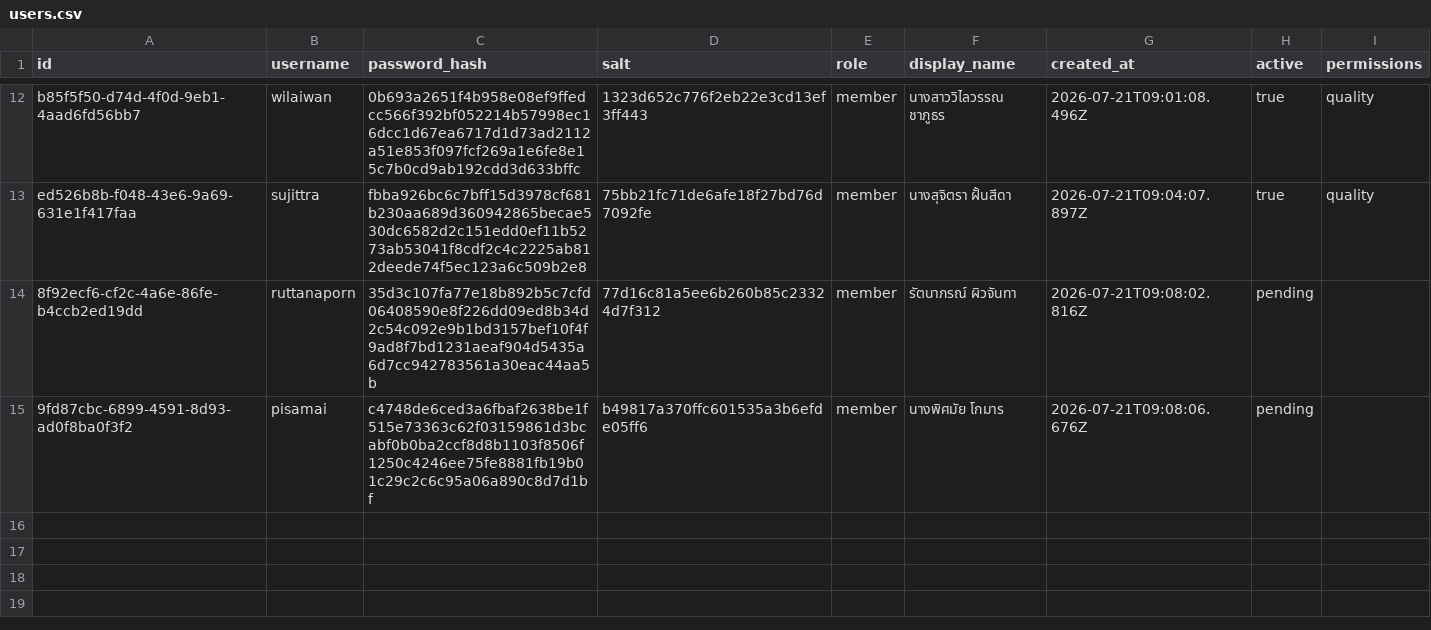
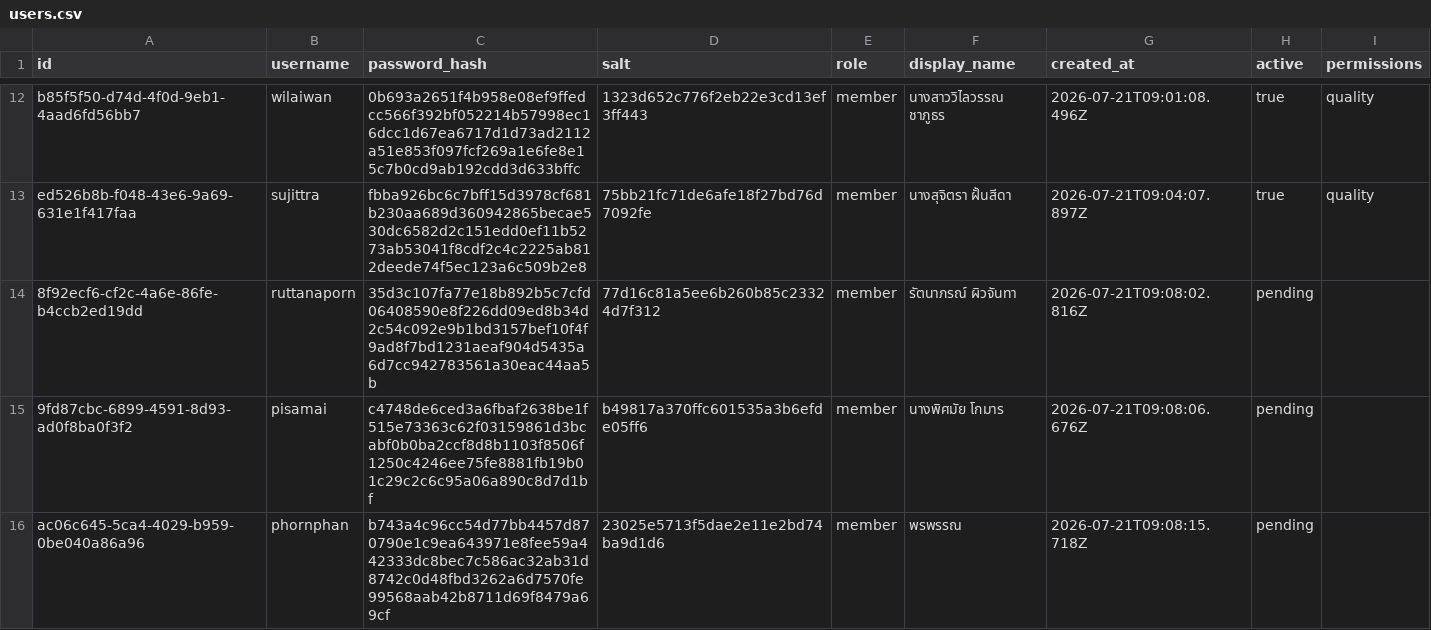
Before and after one commit to boasnirut/np, a CSV file: data/users.csv, drawn as a sheet; only a part is shown, gaps mark what is left out.

Commit message:
สมัครสมาชิกเว็บไซต์: phornphan

```diff
--- a/data/users.csv
+++ b/data/users.csv
@@ -15 +15,2 @@ ed526b8b-f048-43e6-9a69-631e1f417faa,sujittra,fbba926bc6c7bff15d3978cf681b230aa6
 9fd87cbc-6899-4591-8d93-ad0f8ba0f3f2,pisamai,c4748de6ced3a6fbaf2638be1f515e73363c62f03159861d3bcabf0b0ba2ccf8d8b1103f8506f1250c4246ee75fe8881fb19b01c29c2c6c95a06a890c8d7d1bf,b49817a370ffc601535a3b6efde05ff6,member,นางพิศมัย  โกมาร,2026-07-21T09:08:06.676Z,pending,
+ac06c645-5ca4-4029-b959-0be040a86a96,phornphan,b743a4c96cc54d77bb4457d870790e1c9ea643971e8fee59a442333dc8bec7c586ac32ab31d8742c0d48fbd3262a6d7570fe99568aab42b8711d69f8479a69cf,23025e5713f5dae2e11e2bd74ba9d1d6,member,พรพรรณ,2026-07-21T09:08:15.718Z,pending,
```
